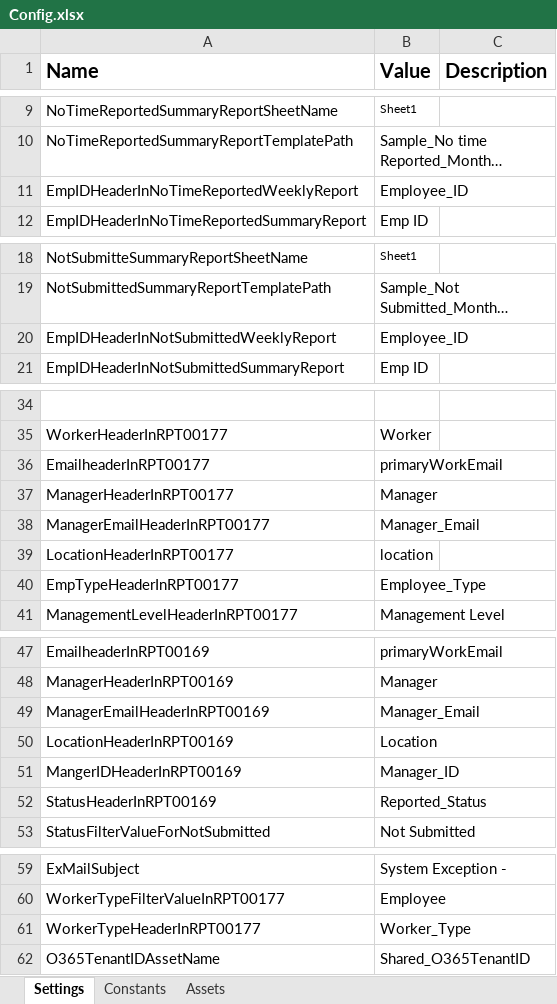
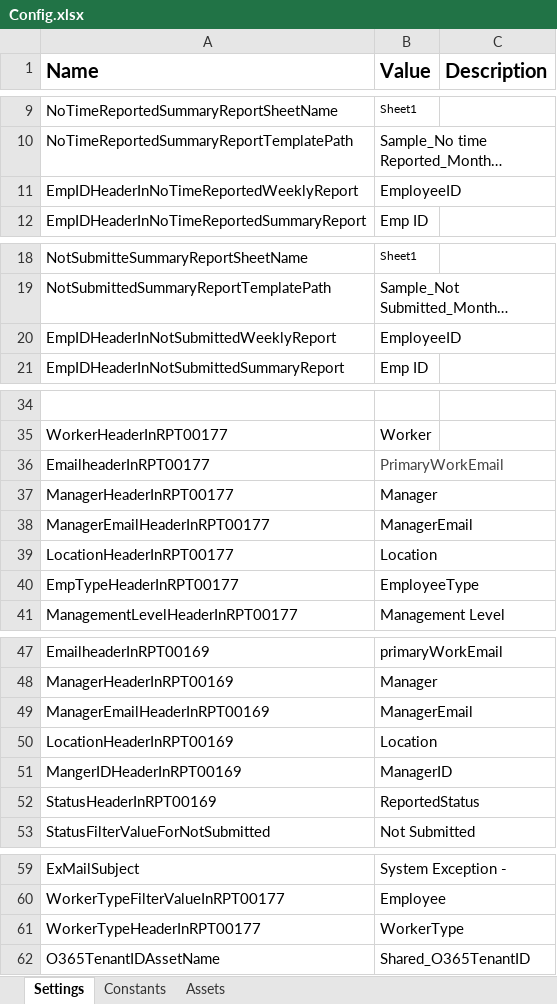
Before and after one commit to ok-omes-escrow/P003_090_TimesheetApprovals_Performer, an Excel workbook: Data/Config.xlsx, sheet Settings, drawn as a sheet; only a part is shown, gaps mark what is left out; long unchanged cells end in …; values as stored, in another font and other column widths than the file's, no borders; the diff covers the shown part only; the diff names each change by its address in the sheet, - before the commit and + after, or states it on an @@ line.

```diff
--- a/Data/Config.xlsx (sheet Settings)
+++ b/Data/Config.xlsx (sheet Settings)
-B11 (Value): Employee_ID
+B11 (Value): EmployeeID
-B20 (Value): Employee_ID
+B20 (Value): EmployeeID
-B36 (Value): primaryWorkEmail
+B36 (Value): PrimaryWorkEmail
-B36 text colour: black
+B36 text colour: #444444
-B38 (Value): Manager_Email
+B38 (Value): ManagerEmail
-B39 (Value): location
+B39 (Value): Location
-B40 (Value): Employee_Type
+B40 (Value): EmployeeType
-B49 (Value): Manager_Email
+B49 (Value): ManagerEmail
-B51 (Value): Manager_ID
+B51 (Value): ManagerID
-B52 (Value): Reported_Status
+B52 (Value): ReportedStatus
-B61 (Value): Worker_Type
+B61 (Value): WorkerType
```
Also changed, not shown: 1 edited cell elsewhere in this sheet, 52 other files.
